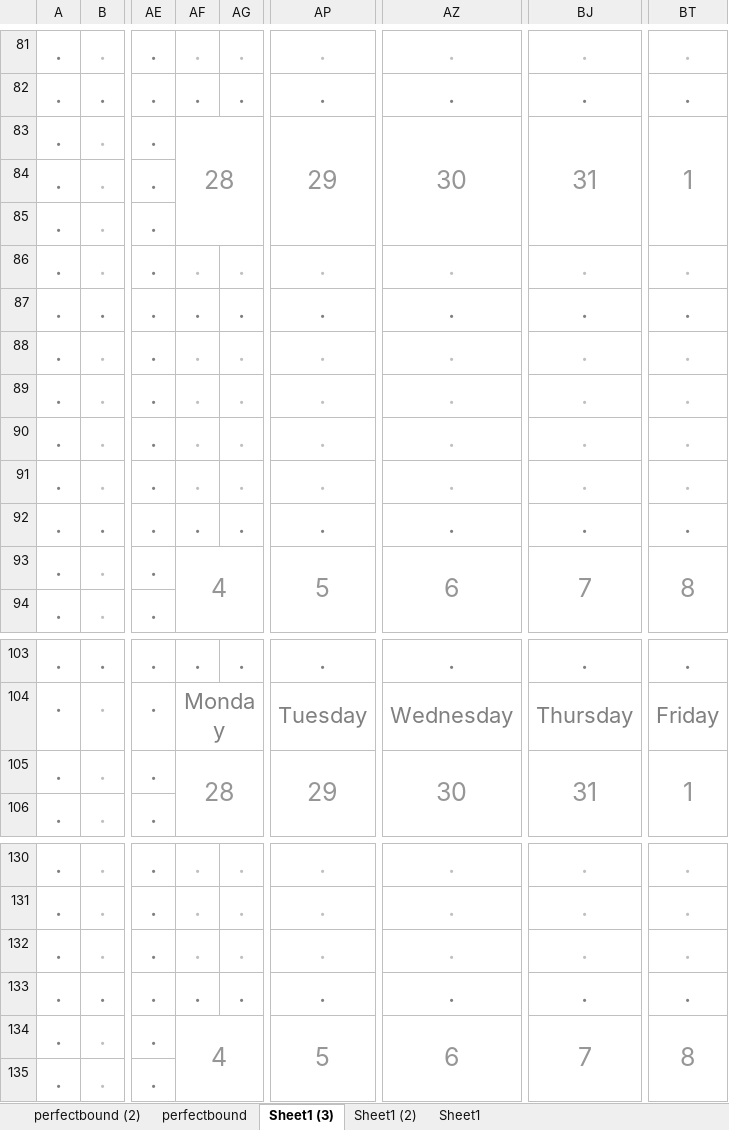
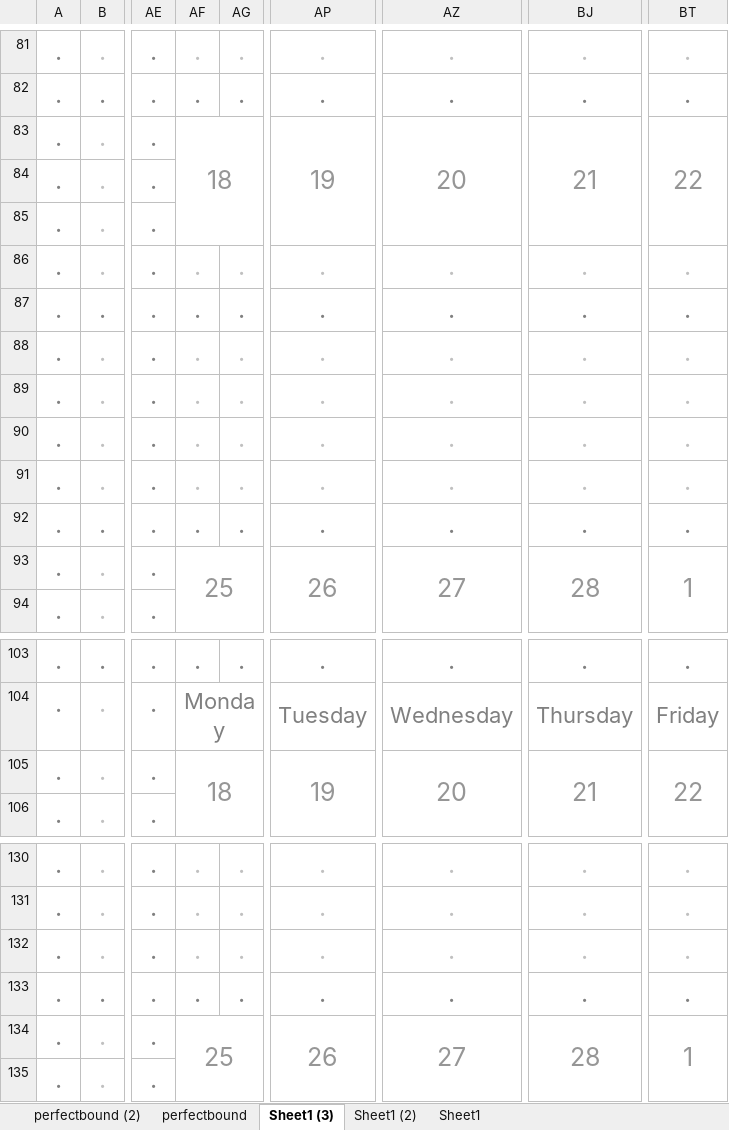
Before and after one commit to petroleumjelliffe/docs, an Excel workbook: weekly todos.xlsx, sheet Sheet1 (3), drawn as a sheet; only a part is shown, gaps mark what is left out; values as stored, in another font and other column widths than the file's, no borders; conditional formats not drawn; the diff covers the shown part only; the diff names each change by its address in the sheet, - before the commit and + after, or states it on an @@ line.

```diff
--- a/weekly todos.xlsx (sheet Sheet1 (3))
+++ b/weekly todos.xlsx (sheet Sheet1 (3))
-AF83: 28
+AF83: 18
-AP83: 29
+AP83: 19
-AZ83: 30
+AZ83: 20
-BJ83: 31
+BJ83: 21
-BT83: 1
+BT83: 22
-AF93: 4
+AF93: 25
-AP93: 5
+AP93: 26
-AZ93: 6
+AZ93: 27
-BJ93: 7
+BJ93: 28
-BT93: 8
+BT93: 1
-AF105: 28
+AF105: 18
-AP105: 29
+AP105: 19
-AZ105: 30
+AZ105: 20
-BJ105: 31
+BJ105: 21
-BT105: 1
+BT105: 22
-AF134: 4
+AF134: 25
-AP134: 5
+AP134: 26
-AZ134: 6
+AZ134: 27
-BJ134: 7
+BJ134: 28
-BT134: 8
+BT134: 1
```
Also changed, not shown: 1 added row, 1 removed row and 20 edited cells elsewhere in this sheet, sheet perfectbound, sheet perfectbound (2), sheet Sheet1 (2), formulas that keep their value, 1 other file.
